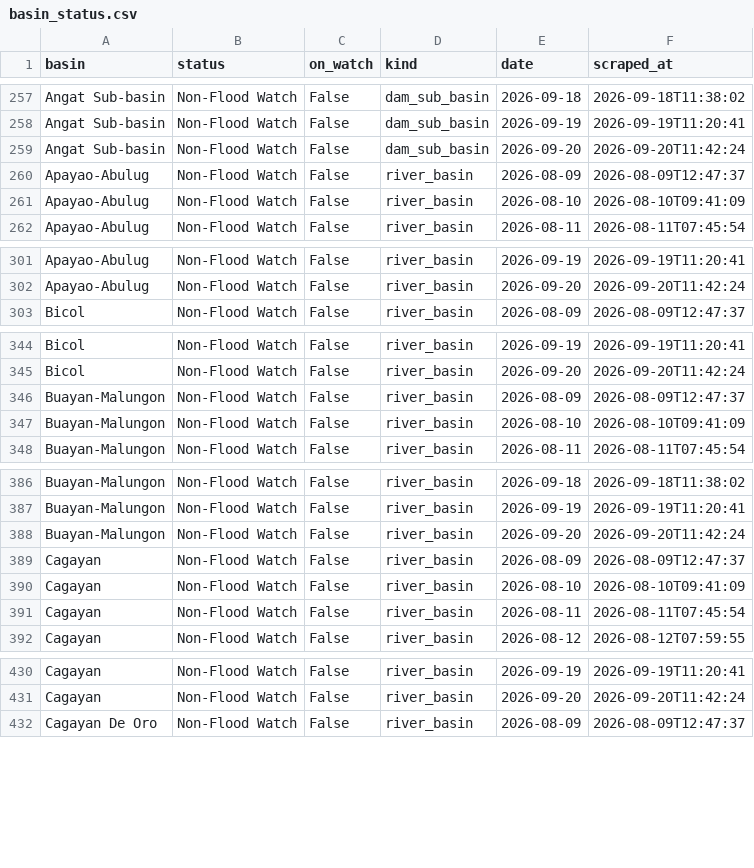
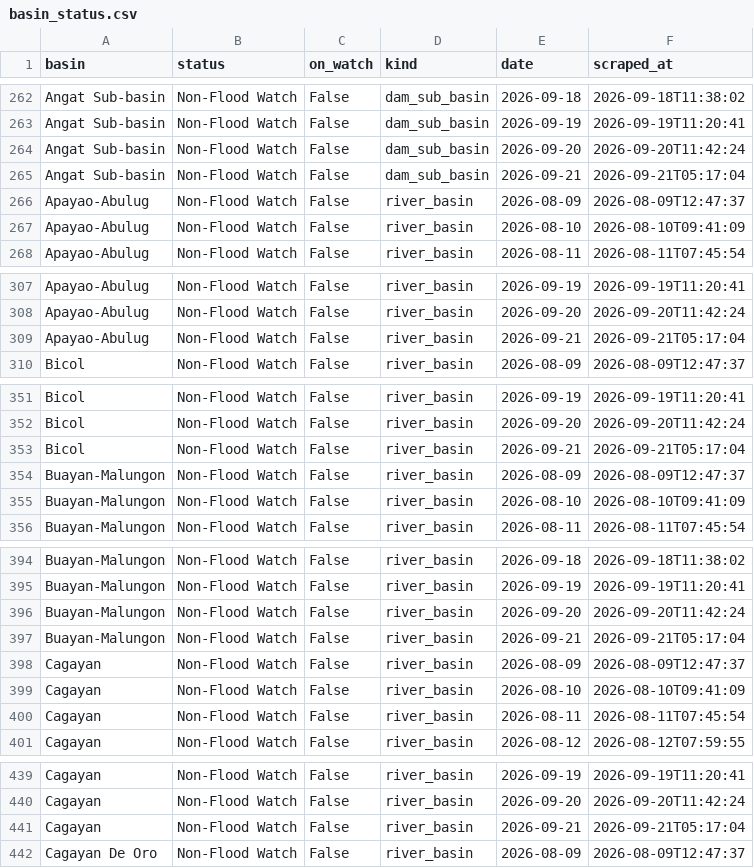
Before and after one commit to Zeref538/apaw, a CSV file: data/basin_status.csv, drawn as a sheet; only a part is shown, gaps mark what is left out; the diff covers the shown part only.

```diff
--- a/data/basin_status.csv
+++ b/data/basin_status.csv
@@ -259,2 +264,3 @@ Angat Sub-basin,Non-Flood Watch,False,dam_sub_basin,2026-09-19,2026-09-19T11:20:
 Angat Sub-basin,Non-Flood Watch,False,dam_sub_basin,2026-09-20,2026-09-20T11:42:24
+Angat Sub-basin,Non-Flood Watch,False,dam_sub_basin,2026-09-21,2026-09-21T05:17:04
 Apayao-Abulug,Non-Flood Watch,False,river_basin,2026-08-09,2026-08-09T12:47:37
@@ -302,2 +308,3 @@ Apayao-Abulug,Non-Flood Watch,False,river_basin,2026-09-19,2026-09-19T11:20:41
 Apayao-Abulug,Non-Flood Watch,False,river_basin,2026-09-20,2026-09-20T11:42:24
+Apayao-Abulug,Non-Flood Watch,False,river_basin,2026-09-21,2026-09-21T05:17:04
 Bicol,Non-Flood Watch,False,river_basin,2026-08-09,2026-08-09T12:47:37
@@ -345,2 +352,3 @@ Bicol,Non-Flood Watch,False,river_basin,2026-09-19,2026-09-19T11:20:41
 Bicol,Non-Flood Watch,False,river_basin,2026-09-20,2026-09-20T11:42:24
+Bicol,Non-Flood Watch,False,river_basin,2026-09-21,2026-09-21T05:17:04
 Buayan-Malungon,Non-Flood Watch,False,river_basin,2026-08-09,2026-08-09T12:47:37
@@ -388,2 +396,3 @@ Buayan-Malungon,Non-Flood Watch,False,river_basin,2026-09-19,2026-09-19T11:20:41
 Buayan-Malungon,Non-Flood Watch,False,river_basin,2026-09-20,2026-09-20T11:42:24
+Buayan-Malungon,Non-Flood Watch,False,river_basin,2026-09-21,2026-09-21T05:17:04
 Cagayan,Non-Flood Watch,False,river_basin,2026-08-09,2026-08-09T12:47:37
@@ -431,2 +440,3 @@ Cagayan,Non-Flood Watch,False,river_basin,2026-09-19,2026-09-19T11:20:41
 Cagayan,Non-Flood Watch,False,river_basin,2026-09-20,2026-09-20T11:42:24
+Cagayan,Non-Flood Watch,False,river_basin,2026-09-21,2026-09-21T05:17:04
 Cagayan De Oro,Non-Flood Watch,False,river_basin,2026-08-09,2026-08-09T12:47:37
```
Also changed, not shown: 17 added rows elsewhere in this file, data/dam_levels.csv, 6 other files.
